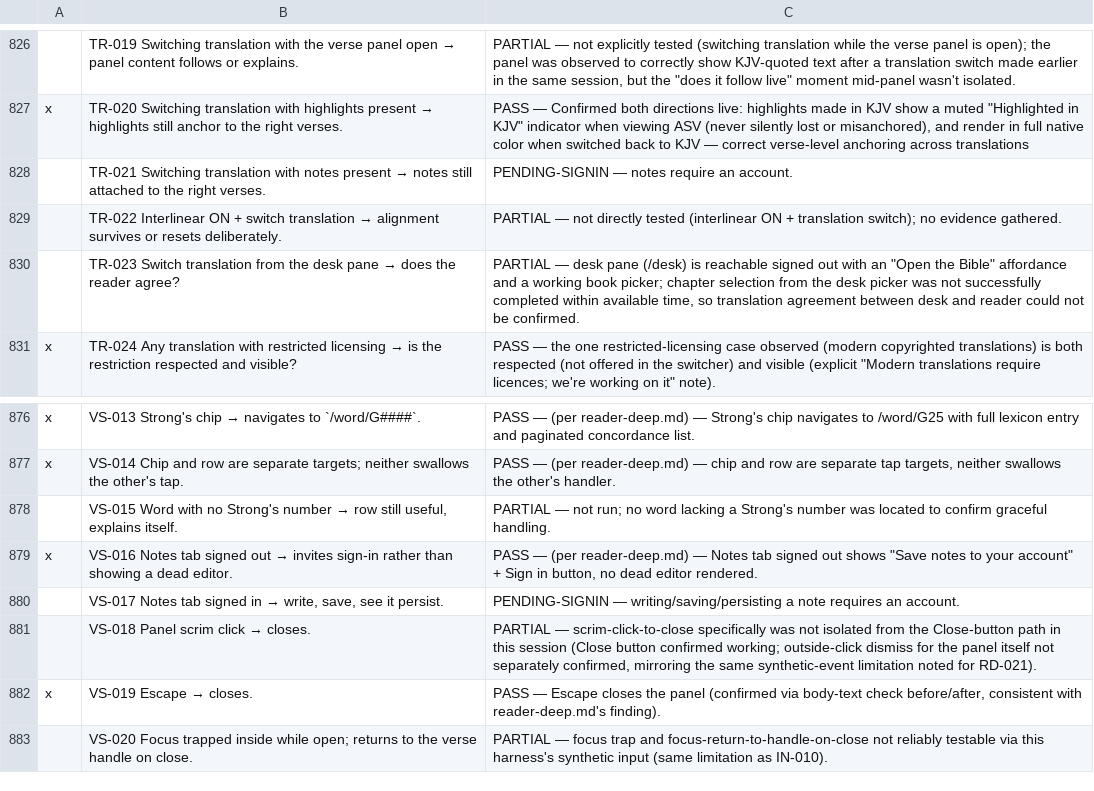
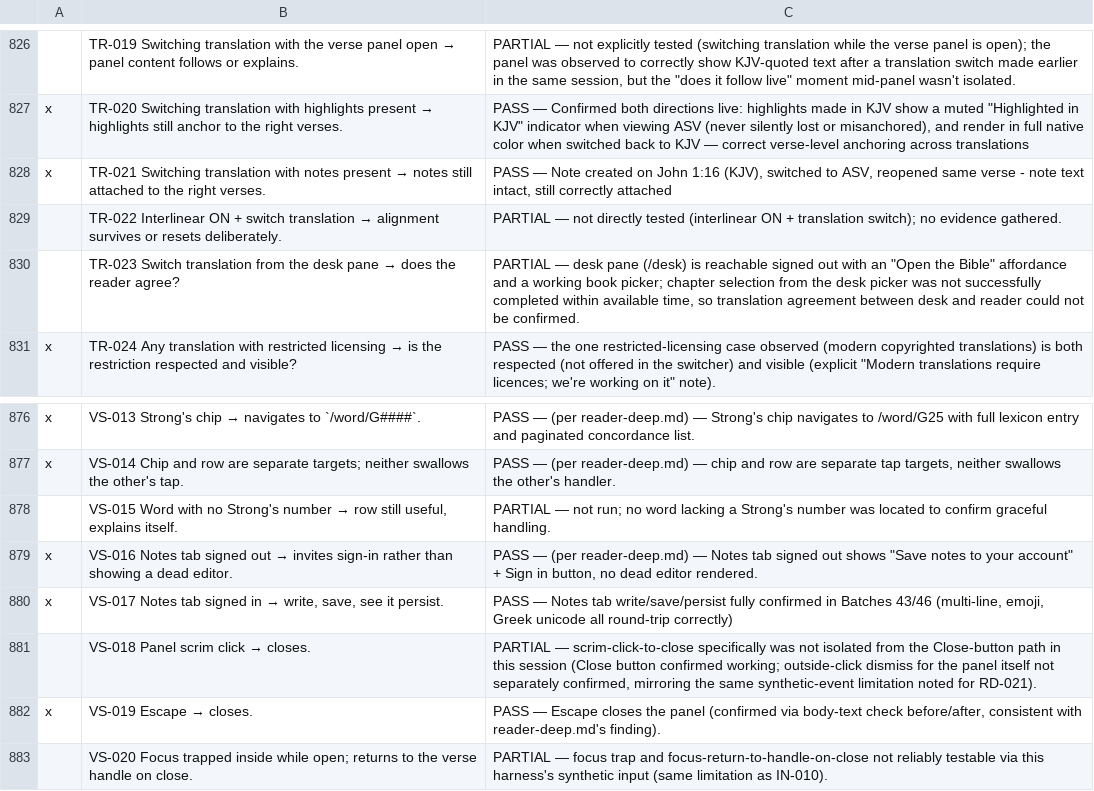
Before and after one commit to thomascfoley-stack/ancient-roads, a CSV file: UX_TRACKER.csv, drawn as a sheet; only a part is shown, gaps mark what is left out; the diff names each change by its address in the sheet, - before the commit and + after, or states it on an @@ line.

```diff
--- a/UX_TRACKER.csv
+++ b/UX_TRACKER.csv
-A828: (empty)
+A828: x
-C828: PENDING-SIGNIN — notes require an account.
+C828: PASS — Note created on John 1:16 (KJV), switched to ASV, reopened same verse - note text intact, still correctly attached
-A880: (empty)
+A880: x
-C880: PENDING-SIGNIN — writing/saving/persisting a note requires an account.
+C880: PASS — Notes tab write/save/persist fully confirmed in Batches 43/46 (multi-line, emoji, Greek unicode all round-trip correctly)
```
